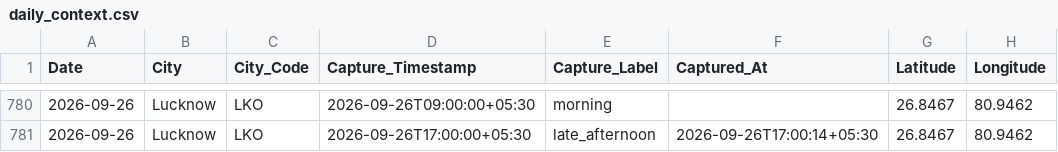
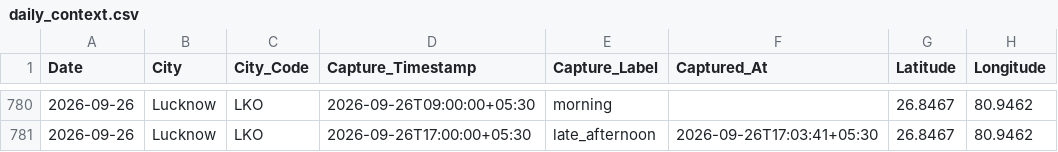
Before and after one commit to goyaljai/flight-data, a CSV file: data/2026/09/daily_context.csv, drawn as a sheet; only a part is shown, gaps mark what is left out; the diff covers the shown part only; the diff names each change by its address in the sheet, - before the commit and + after, or states it on an @@ line.

```diff
--- a/data/2026/09/daily_context.csv
+++ b/data/2026/09/daily_context.csv
-F781 (Captured_At): 2026-09-26T17:00:14+05:30
+F781 (Captured_At): 2026-09-26T17:03:41+05:30
```
Also changed, not shown: 14 edited cells elsewhere in this file.
